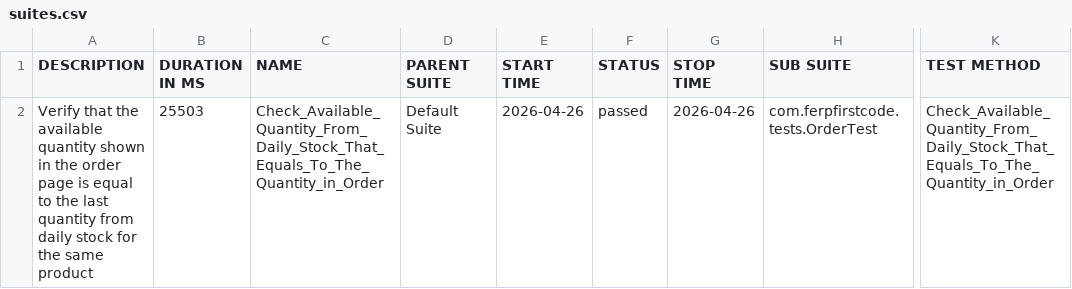
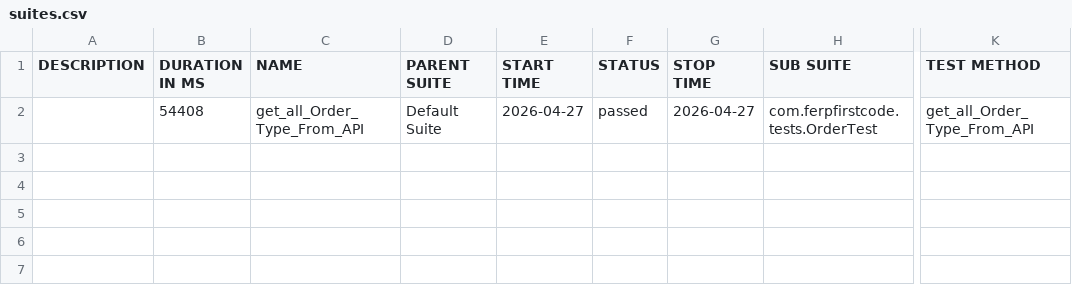
Before and after one commit to teamtester60-code/Full-Test-Case, a CSV file: test-output/full-report/data/suites.csv, drawn as a sheet; only a part is shown, gaps mark what is left out; the diff names each change by its address in the sheet, - before the commit and + after, or states it on an @@ line.

```diff
--- a/test-output/full-report/data/suites.csv
+++ b/test-output/full-report/data/suites.csv
-A2 (DESCRIPTION): Verify that the available quantity shown in the order page is equal to the last quantity from daily stock for the same product
+A2 (DESCRIPTION): (empty)
-B2 (DURATION IN MS): 25503
+B2 (DURATION IN MS): 54408
-C2 (NAME): Check_Available_Quantity_From_Daily_Stock_That_Equals_To_The_Quantity_in_Order
+C2 (NAME): get_all_Order_Type_From_API
-E2 (START TIME): 2026-04-26
+E2 (START TIME): 2026-04-27
-G2 (STOP TIME): 2026-04-26
+G2 (STOP TIME): 2026-04-27
-K2 (TEST METHOD): Check_Available_Quantity_From_Daily_Stock_That_Equals_To_The_Quantity_in_Order
+K2 (TEST METHOD): get_all_Order_Type_From_API
```
Also changed, not shown: 18 other files.
